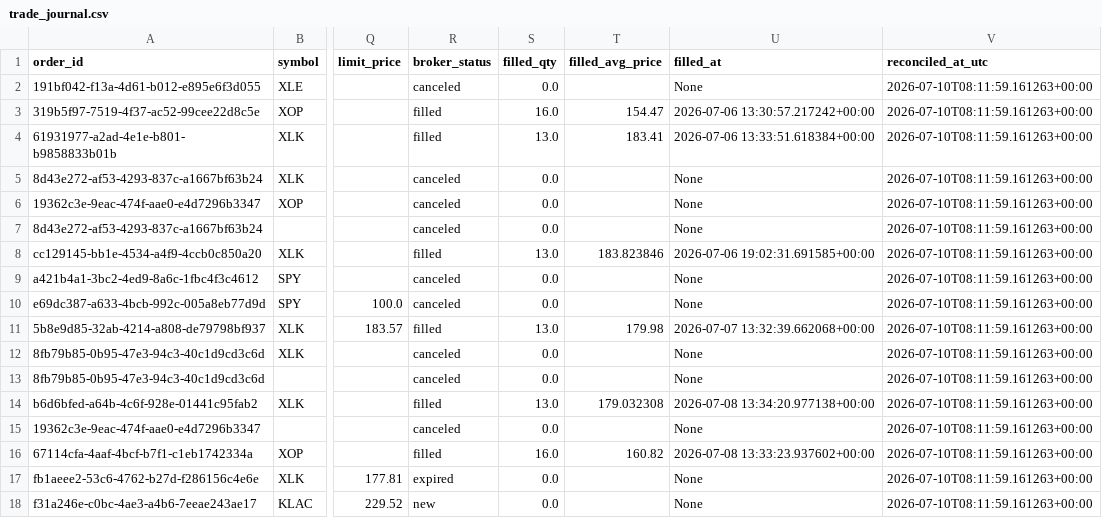
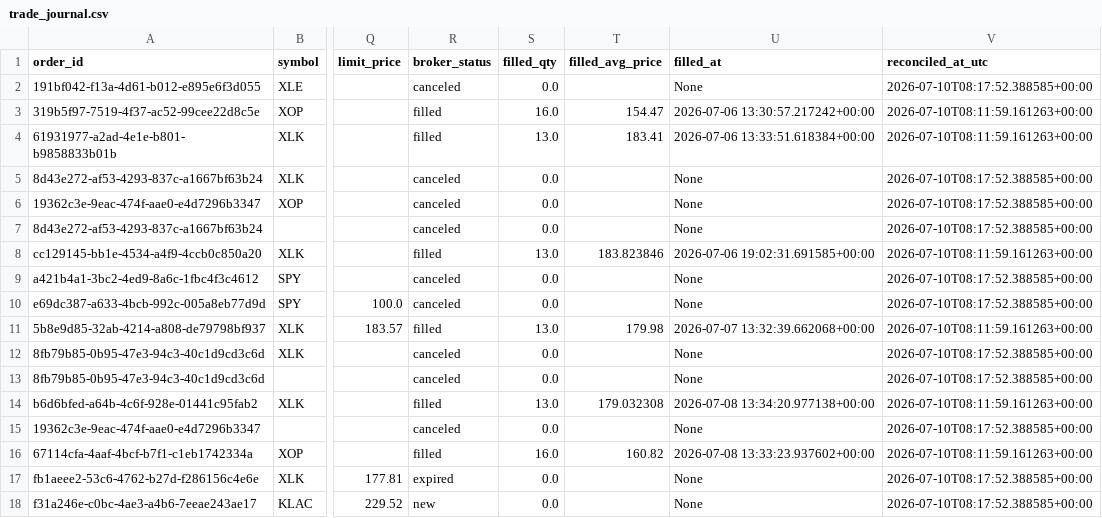
Before and after one commit to 6ixtyn9-sudo/Price, a CSV file: localdata/trade_journal.csv, drawn as a sheet; only a part is shown, gaps mark what is left out; the diff names each change by its address in the sheet, - before the commit and + after, or states it on an @@ line.

Commit message:
chore: update reconciliation timestamps in trade journal records

```diff
--- a/localdata/trade_journal.csv
+++ b/localdata/trade_journal.csv
-V2 (reconciled_at_utc): 2026-07-10T08:11:59.161263+00:00
+V2 (reconciled_at_utc): 2026-07-10T08:17:52.388585+00:00
-V5:V7 (reconciled_at_utc): 2026-07-10T08:11:59.161263+00:00
+V5:V7 (reconciled_at_utc): 2026-07-10T08:17:52.388585+00:00
-V9:V10 (reconciled_at_utc): 2026-07-10T08:11:59.161263+00:00
+V9:V10 (reconciled_at_utc): 2026-07-10T08:17:52.388585+00:00
-V12:V13 (reconciled_at_utc): 2026-07-10T08:11:59.161263+00:00
+V12:V13 (reconciled_at_utc): 2026-07-10T08:17:52.388585+00:00
-V15 (reconciled_at_utc): 2026-07-10T08:11:59.161263+00:00
+V15 (reconciled_at_utc): 2026-07-10T08:17:52.388585+00:00
-V17:V18 (reconciled_at_utc): 2026-07-10T08:11:59.161263+00:00
+V17:V18 (reconciled_at_utc): 2026-07-10T08:17:52.388585+00:00
```
